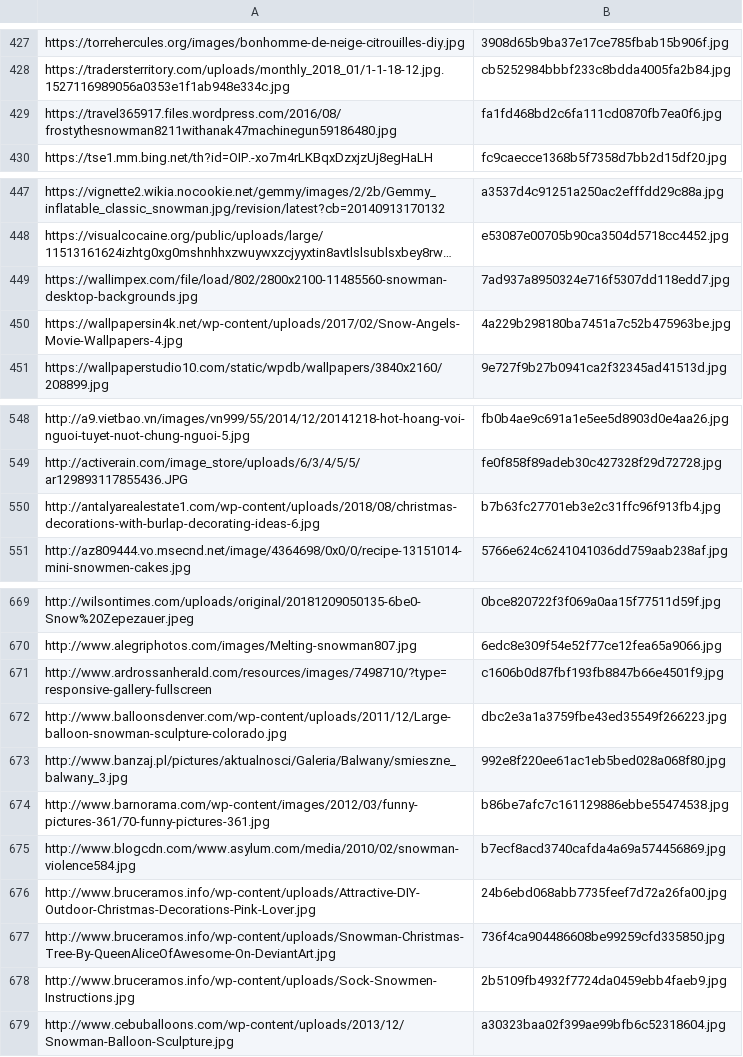
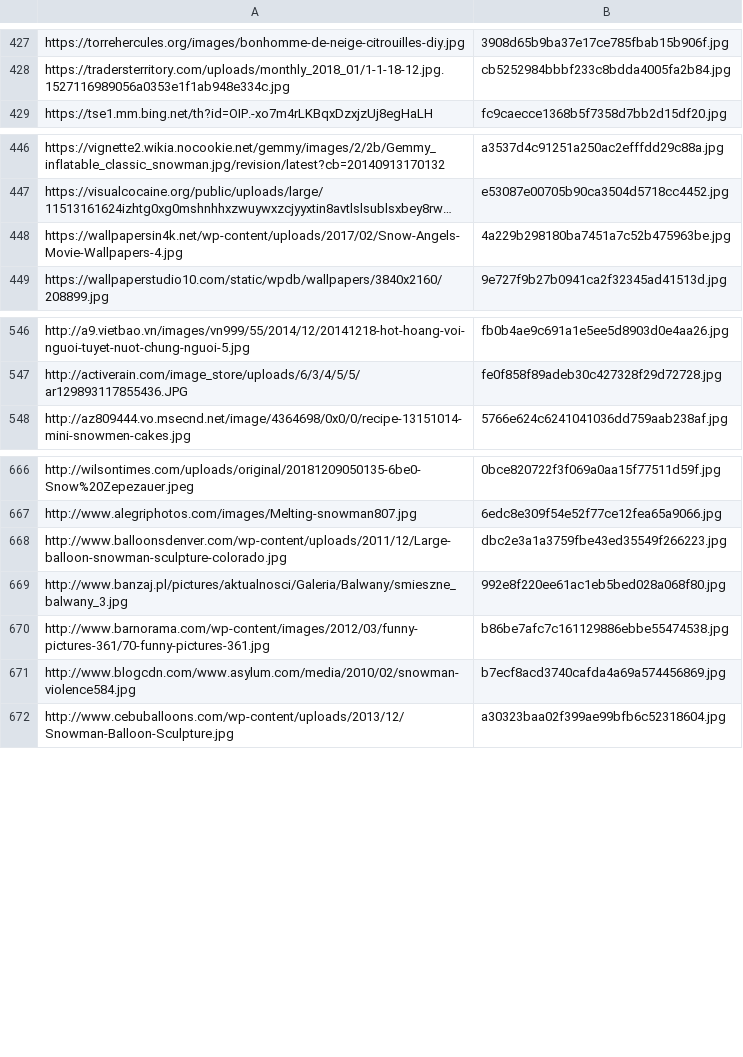
Before and after one commit to saigequn/YOLOv3Demo, a CSV file: snowmanDataLinks.csv, drawn as a sheet; only a part is shown, gaps mark what is left out; long unchanged cells end in …; the diff names each change by its address in the sheet, - before the commit and + after, or states it on an @@ line.

Commit message:
fix

```diff
--- a/snowmanDataLinks.csv
+++ b/snowmanDataLinks.csv
-row 429: https://travel365917.files.wordpress.com/2016/08/frostythesnowman8211withanak47machinegun59186480.jpg | fa1fd468bd2c6fa111cd0870fb7ea0f6.jpg
-row 449: https://wallimpex.com/file/load/802/2800x2100-11485560-snowman-desktop-backgrounds.jpg | 7ad937a8950324e716f5307dd118edd7.jpg
-row 550: http://antalyarealestate1.com/wp-content/uploads/2018/08/christmas-decorations-with-burlap-decorating-ideas-6.jpg | b7b63fc27701eb3e2c31ffc96f913fb4.jpg
-row 671: http://www.ardrossanherald.com/resources/images/7498710/?type=responsive-gallery-fullscreen | c1606b0d87fbf193fb8847b66e4501f9.jpg
-row 676: http://www.bruceramos.info/wp-content/uploads/Attractive-DIY-Outdoor-Christmas-Decorations-Pink-Lover.jpg | 24b6ebd068abb7735feef7d72a26fa00.jpg
-row 677: http://www.bruceramos.info/wp-content/uploads/Snowman-Christmas-Tree-By-QueenAliceOfAwesome-On-DeviantArt.jpg | 736f4ca904486608be99259cfd335850.jpg
-row 678: http://www.bruceramos.info/wp-content/uploads/Sock-Snowmen-Instructions.jpg | 2b5109fb4932f7724da0459ebb4faeb9.jpg
```
